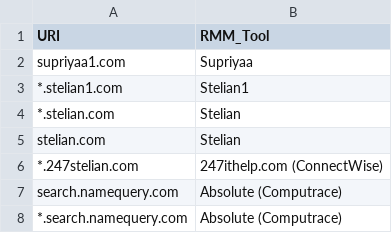
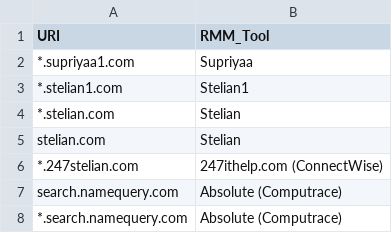
Before and after one commit to lica-ro/rmm, a CSV file: rmm_domains.csv, drawn as a sheet; only a part is shown.

Commit message:
Update rmm_domains.csv

```diff
--- a/rmm_domains.csv
+++ b/rmm_domains.csv
@@ -1,3 +1,3 @@
 URI,RMM_Tool
-supriyaa1.com,Supriyaa
+*.supriyaa1.com,Supriyaa
 *.stelian1.com,Stelian1
```
